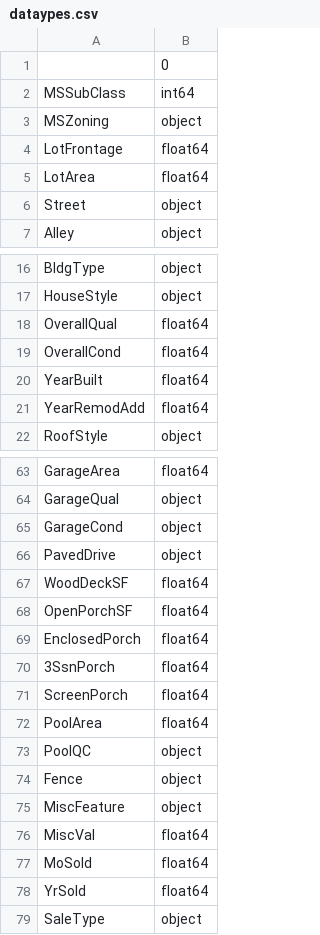
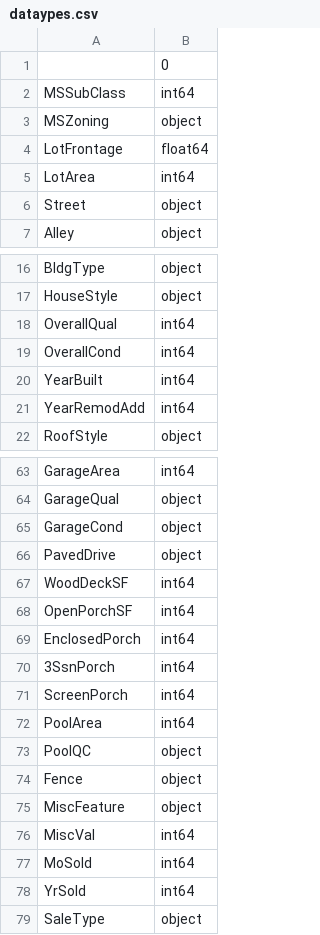
Before and after one commit to ankush-majmudar/MLFIN_project1, a CSV file: dataypes.csv, drawn as a sheet; only a part is shown, gaps mark what is left out; the diff covers the shown part only; the diff names each change by its address in the sheet, - before the commit and + after, or states it on an @@ line.

```diff
--- a/dataypes.csv
+++ b/dataypes.csv
-B5: float64
+B5: int64
-B18:B21: float64
+B18:B21: int64
-B63: float64
+B63: int64
-B67:B72: float64
+B67:B72: int64
-B76:B78: float64
+B76:B78: int64
```
Also changed, not shown: 17 edited cells elsewhere in this file, 1 other file.
